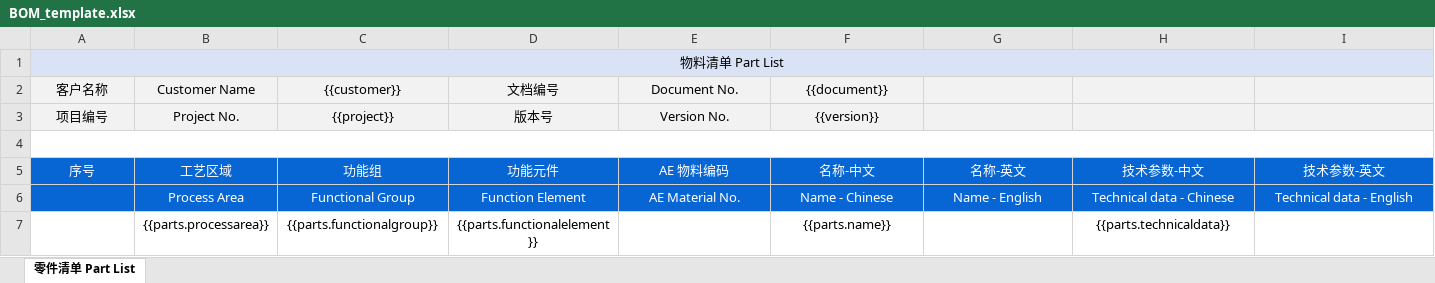
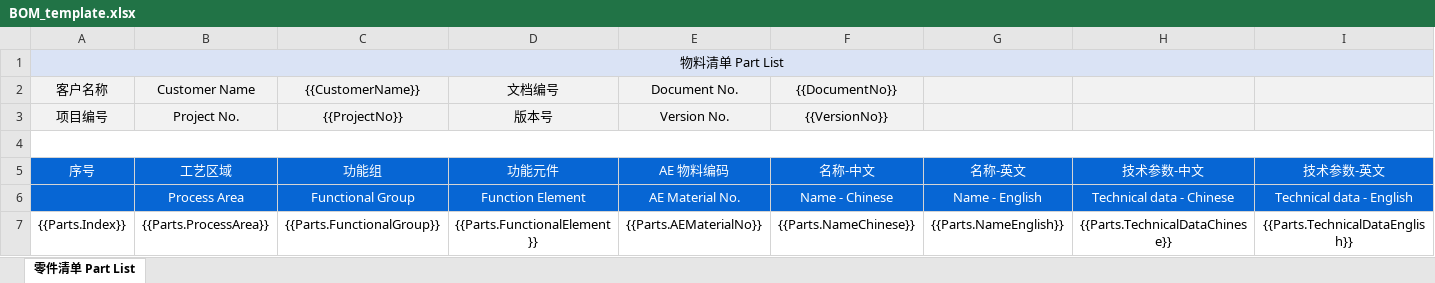
Before and after one commit to Snailya/AE.PID, an Excel workbook: PID.VisioAddIn/Resources/BOM_template.xlsx, sheet 零件清单 Part List, drawn as a sheet; only a part is shown; values as stored, in another font and other column widths than the file's, no borders; charts and pictures not drawn; removed rows and columns are numbered as before the commit, all else as after; rows hold the shown columns only; the diff names each change by its address in the sheet, - before the commit and + after, or states it on an @@ line.

Commit message:
feat: add related function element fix: unable to read format value when exporting bom, unable to restart observable when operation failed

```diff
--- a/PID.VisioAddIn/Resources/BOM_template.xlsx (sheet 零件清单 Part List)
+++ b/PID.VisioAddIn/Resources/BOM_template.xlsx (sheet 零件清单 Part List)
-C2 (功能组): {{customer}}
+C2 (功能组): {{CustomerName}}
-F2 (名称-中文): {{document}}
+F2 (名称-中文): {{DocumentNo}}
-C3 (功能组): {{project}}
+C3 (功能组): {{ProjectNo}}
-F3 (名称-中文): {{version}}
+F3 (名称-中文): {{VersionNo}}
-row 7:  | {{parts.processarea}} | {{parts.functionalgroup}} | {{parts.functionalelement}} |  | {{parts.name}} |  | {{parts.technicaldata}}
+row 7: {{Parts.Index}} | {{Parts.ProcessArea}} | {{Parts.FunctionalGroup}} | {{Parts.FunctionalElement}} | {{Parts.AEMaterialNo}} | {{Parts.NameChinese}} | {{Parts.NameEnglish}} | {{Parts.TechnicalDataChinese}} | {{Parts.TechnicalDataEnglish}}
```
Also changed, not shown: 40 other files.
